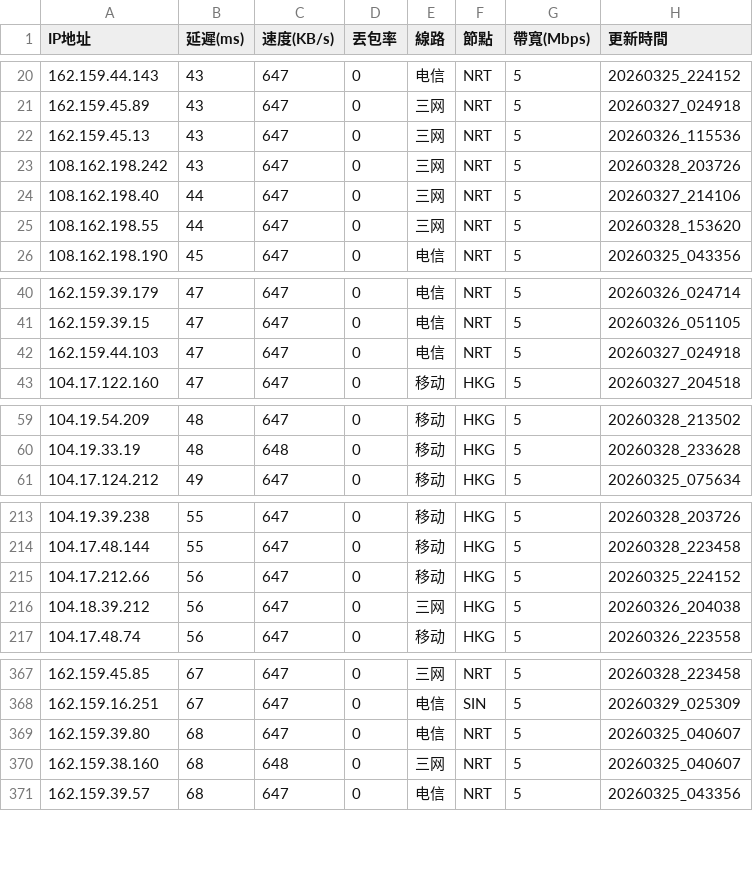
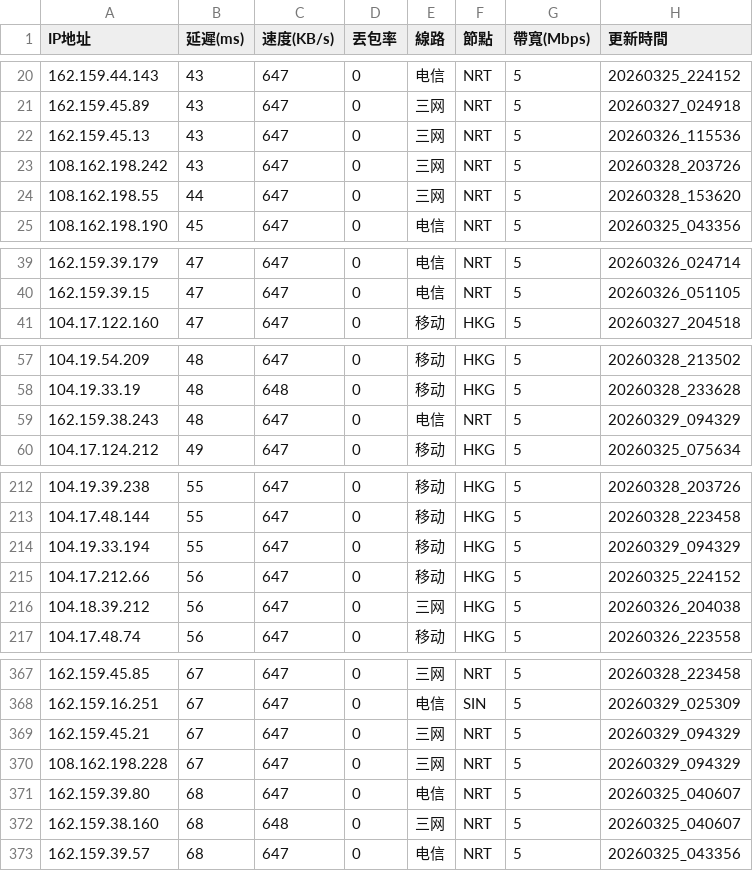
Before and after one commit to ssroom/ydltdx, a CSV file: data/latest.csv, drawn as a sheet; only a part is shown, gaps mark what is left out; the diff covers the shown part only.

```diff
--- a/data/latest.csv
+++ b/data/latest.csv
@@ -23,3 +23,2 @@
 108.162.198.242,43,647,0,三网,NRT,5,20260328_203726
-108.162.198.40,44,647,0,三网,NRT,5,20260327_214106
 108.162.198.55,44,647,0,三网,NRT,5,20260328_153620
@@ -41,3 +40,2 @@
 162.159.39.15,47,647,0,电信,NRT,5,20260326_051105
-162.159.44.103,47,647,0,电信,NRT,5,20260327_024918
 104.17.122.160,47,647,0,移动,HKG,5,20260327_204518
@@ -60,2 +58,3 @@
 104.19.33.19,48,648,0,移动,HKG,5,20260328_233628
+162.159.38.243,48,647,0,电信,NRT,5,20260329_094329
 104.17.124.212,49,647,0,移动,HKG,5,20260325_075634
@@ -214,2 +213,3 @@
 104.17.48.144,55,647,0,移动,HKG,5,20260328_223458
+104.19.33.194,55,647,0,移动,HKG,5,20260329_094329
 104.17.212.66,56,647,0,移动,HKG,5,20260325_224152
@@ -368,2 +368,4 @@
 162.159.16.251,67,647,0,电信,SIN,5,20260329_025309
+162.159.45.21,67,647,0,三网,NRT,5,20260329_094329
+108.162.198.228,67,647,0,三网,NRT,5,20260329_094329
 162.159.39.80,68,647,0,电信,NRT,5,20260325_040607
```
Also changed, not shown: 15 added rows, 2 removed rows and 1 edited cell elsewhere in this file, data/current.csv, 4 other files.
